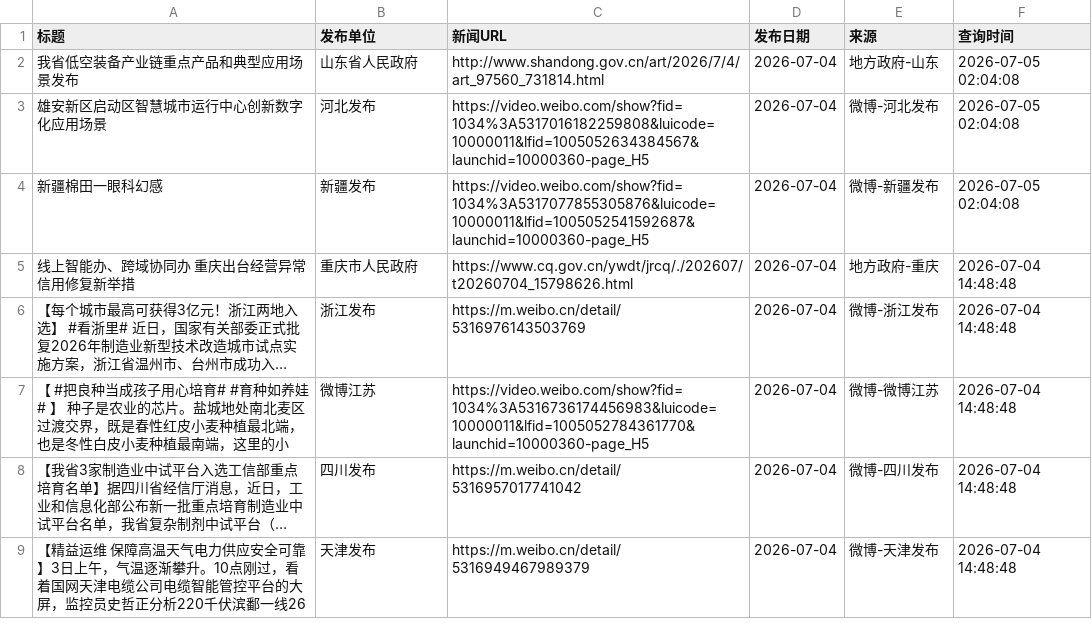
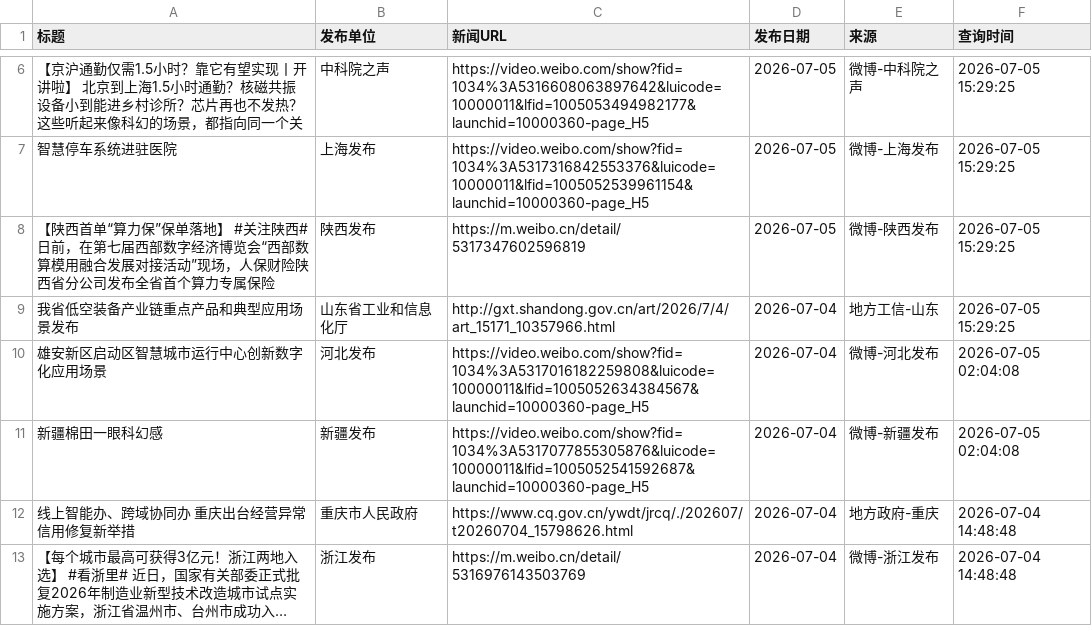
Before and after one commit to guluor-w/Automated-news-scraping, a CSV file: docs/data/policy_news.csv, drawn as a sheet; only a part is shown, gaps mark what is left out; the shorter side is filled out with more unchanged rows; long unchanged cells end in …; the diff covers the shown part only.

```diff
--- a/docs/data/policy_news.csv
+++ b/docs/data/policy_news.csv
@@ -2,2 +6,5 @@
-我省低空装备产业链重点产品和典型应用场景发布,山东省人民政府,http://www.shandong.gov.cn/art/2026/7/4/art_97560_731814.html,2026-07-04,地方政府-山东,2026-07-05 02:04:08
+【京沪通勤仅需1.5小时？靠它有望实现丨开讲啦】 北京到上海1.5小时通勤？核磁共振设备小到能进乡村诊所？芯片再也不发热？这些听起来像科幻的场景，都指向同一个关,中科院之声,https://video.weibo.com/show?fid=1034%3A5316608063897642&luicode=10000011&lfid=1005053494982177&launchid=10000360-page_H5,2026-07-05,微博-中科院之声,2026-07-05 15:29:25
+智慧停车系统进驻医院,上海发布,https://video.weibo.com/show?fid=1034%3A5317316842553376&luicode=10000011&lfid=1005052539961154&launchid=10000360-page_H5,2026-07-05,微博-上海发布,2026-07-05 15:29:25
+【陕西首单“算力保”保单落地】 #关注陕西# 日前，在第七届西部数字经济博览会“西部数算模用融合发展对接活动”现场，人保财险陕西省分公司发布全省首个算力专属保险,陕西发布,https://m.weibo.cn/detail/5317347602596819,2026-07-05,微博-陕西发布,2026-07-05 15:29:25
+我省低空装备产业链重点产品和典型应用场景发布,山东省工业和信息化厅,http://gxt.shandong.gov.cn/art/2026/7/4/art_15171_10357966.html,2026-07-04,地方工信-山东,2026-07-05 15:29:25
 雄安新区启动区智慧城市运行中心创新数字化应用场景,河北发布,https://video.weibo.com/show?fid=1034%3A5317016182259808&luicode=10000011&lfid=1005052634384567&launchid=10000360-page_H5,2026-07-04,微博-河北发布,2026-07-05 02:04:08
```
Also changed, not shown: 4 added rows and 8 edited cells elsewhere in this file, 3 other files.
